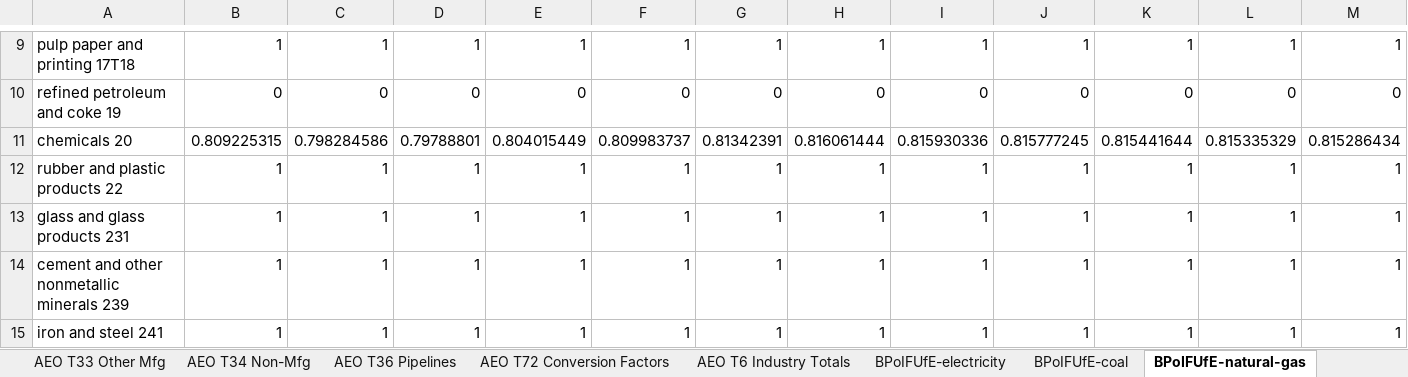
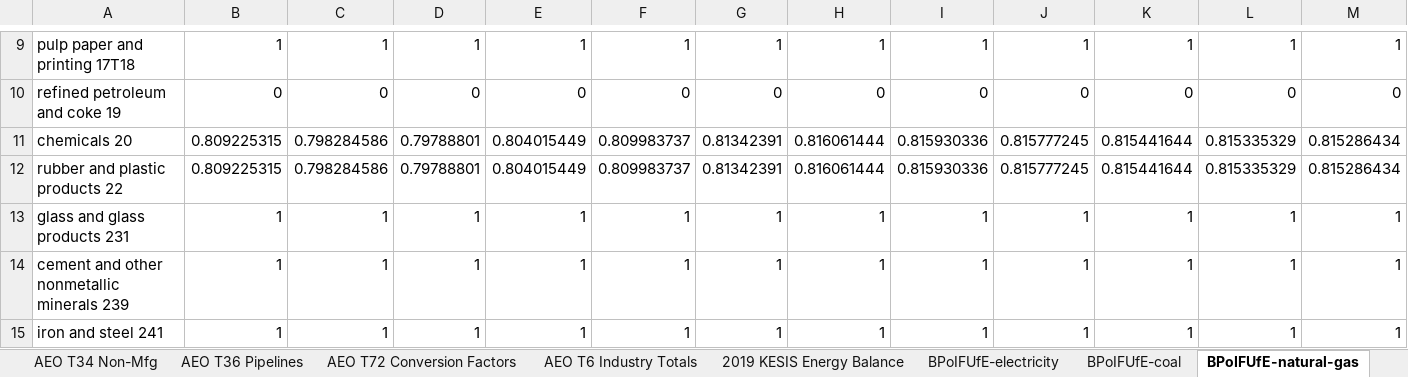
Before and after one commit to Energy-Innovation/eps-southkorea, an Excel workbook: InputData/indst/BPoIFUfE/BAU Proportion of Industrial Fuel Used for Energy.xlsx, sheet BPoIFUfE-natural-gas, drawn as a sheet; only a part is shown, gaps mark what is left out; values as stored, in another font and other column widths than the file's, no borders; removed rows and columns are numbered as before the commit, all else as after; rows hold the shown columns only; the diff names each change by its address in the sheet, - before the commit and + after, or states it on an @@ line.

Commit message:
Edits to correct iron and steel and rubber and plastics emissions

```diff
--- a/InputData/indst/BPoIFUfE/BAU Proportion of Industrial Fuel Used for Energy.xlsx (sheet BPoIFUfE-natural-gas)
+++ b/InputData/indst/BPoIFUfE/BAU Proportion of Industrial Fuel Used for Energy.xlsx (sheet BPoIFUfE-natural-gas)
+sheet tab: 2019 KESIS Energy Balance
-row 12: rubber and plastic products 22 | 1 | 1 | 1 | 1 | 1 | 1 | 1 | 1 | 1 | 1 | 1 | 1
+row 12: rubber and plastic products 22 | 0.809225315 | 0.798284586 | 0.79788801 | 0.804015449 | 0.809983737 | 0.81342391 | 0.816061444 | 0.815930336 | 0.815777245 | 0.815441644 | 0.815335329 | 0.815286434
```
Also changed, not shown: sheet BPoIFUfE-coal, sheet BPoIFUfE-LPG-propane-or-butane, InputData/indst/BIFUbC/BAU Industrial Fuel Use before CCS.xlsx, 6 other files.
